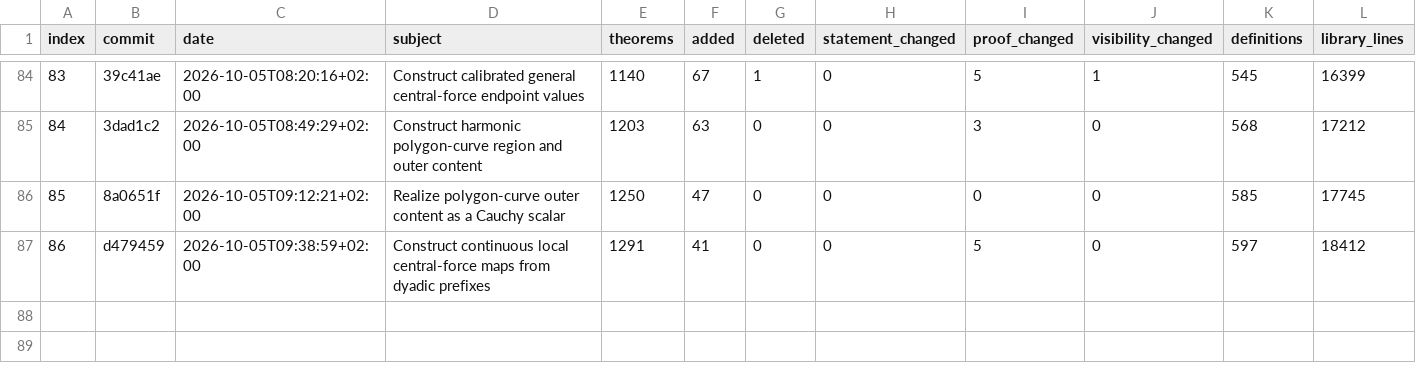
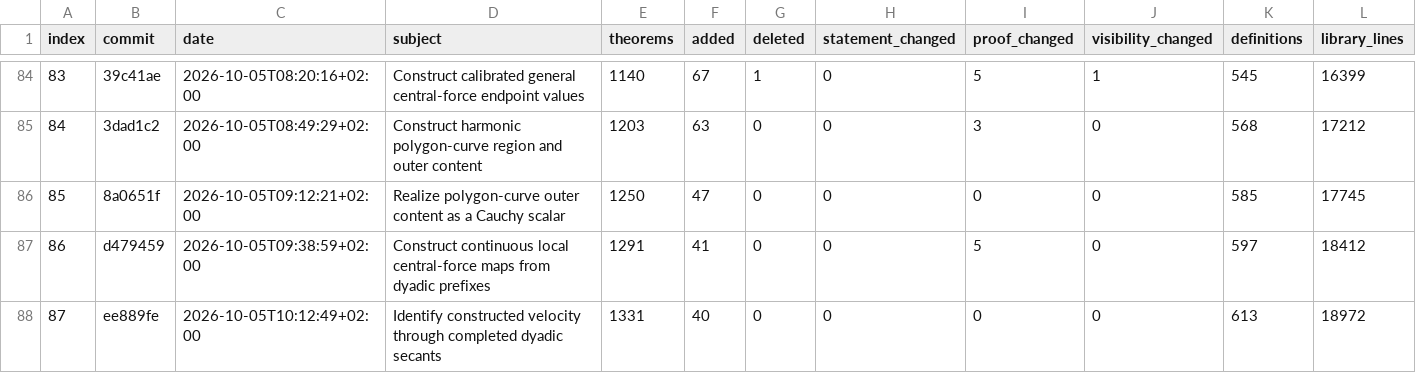
Before and after one commit to arivero/newtonlean, a CSV file: docs/progress/history.csv, drawn as a sheet; only a part is shown, gaps mark what is left out; rows hold the shown columns only; the diff names each change by its address in the sheet, - before the commit and + after, or states it on an @@ line.

Commit message:
Construct central force values at completed curve positions

```diff
--- a/docs/progress/history.csv
+++ b/docs/progress/history.csv
+row 88: 87 | ee889fe | 2026-10-05T10:12:49+02:00 | Identify constructed velocity through completed dyadic secants | 1331 | 40 | 0 | 0 | 0 | 0 | 613 | 18972
```
Also changed, not shown: 27 other files.
